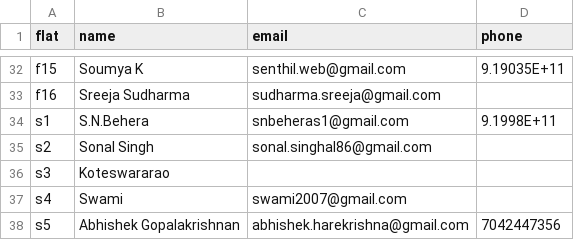
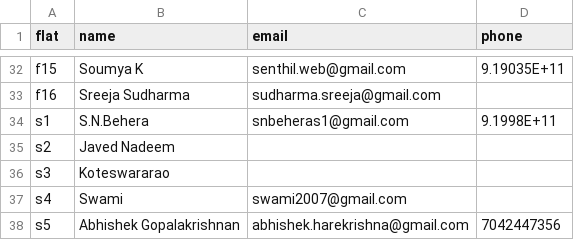
Before and after one commit to manapristine/manapristine, a CSV file: db/occupants.csv, drawn as a sheet; only a part is shown, gaps mark what is left out.

Commit message:
ini

```diff
--- a/db/occupants.csv
+++ b/db/occupants.csv
@@ -34,3 +34,3 @@ f16,Sreeja Sudharma,sudharma.sreeja@gmail.com,
 s1,S.N.Behera,snbeheras1@gmail.com,9.1998E+11
-s2,Sonal Singh,sonal.singhal86@gmail.com,
+s2,Javed Nadeem,,
 s3,Koteswararao,,
```
